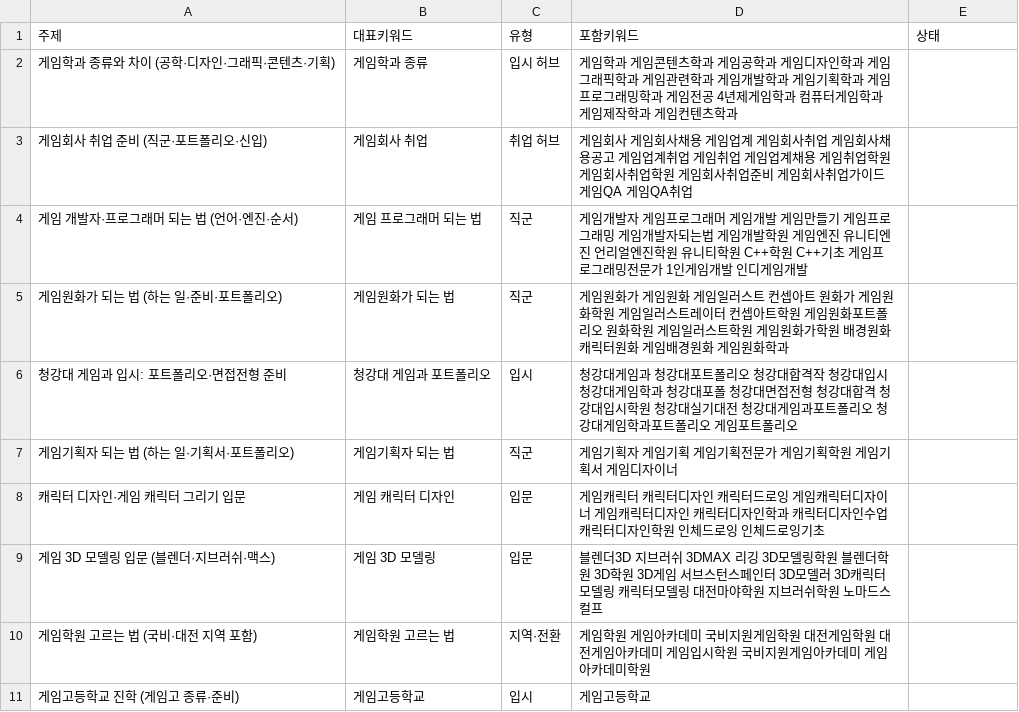
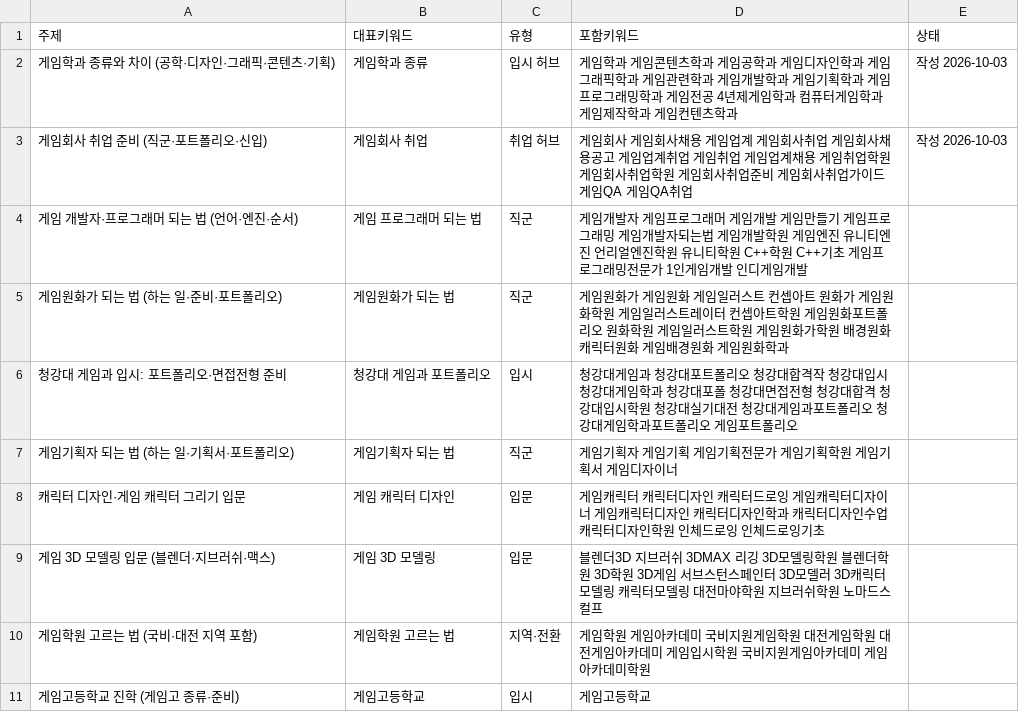
Before and after one commit to phy930310-stack/blogaeo, a CSV file: keywords/clusters.csv, drawn as a sheet.

```diff
--- a/keywords/clusters.csv
+++ b/keywords/clusters.csv
@@ -1,4 +1,4 @@
 주제,대표키워드,유형,포함키워드,상태
-게임학과 종류와 차이 (공학·디자인·그래픽·콘텐츠·기획),게임학과 종류,입시 허브,게임학과 게임콘텐츠학과 게임공학과 게임디자인학과 게임그래픽학과 게임관련학과 게임개발학과 게임기획학과 게임프로그래밍학과 게임전공 4년제게임학과 컴퓨터게임학과 게임제작학과 게임컨텐츠학과,
-게임회사 취업 준비 (직군·포트폴리오·신입),게임회사 취업,취업 허브,게임회사 게임회사채용 게임업계 게임회사취업 게임회사채용공고 게임업계취업 게임취업 게임업계채용 게임취업학원 게임회사취업학원 게임회사취업준비 게임회사취업가이드 게임QA 게임QA취업,
+게임학과 종류와 차이 (공학·디자인·그래픽·콘텐츠·기획),게임학과 종류,입시 허브,게임학과 게임콘텐츠학과 게임공학과 게임디자인학과 게임그래픽학과 게임관련학과 게임개발학과 게임기획학과 게임프로그래밍학과 게임전공 4년제게임학과 컴퓨터게임학과 게임제작학과 게임컨텐츠학과,작성 2026-10-03
+게임회사 취업 준비 (직군·포트폴리오·신입),게임회사 취업,취업 허브,게임회사 게임회사채용 게임업계 게임회사취업 게임회사채용공고 게임업계취업 게임취업 게임업계채용 게임취업학원 게임회사취업학원 게임회사취업준비 게임회사취업가이드 게임QA 게임QA취업,작성 2026-10-03
 게임 개발자·프로그래머 되는 법 (언어·엔진·순서),게임 프로그래머 되는 법,직군,게임개발자 게임프로그래머 게임개발 게임만들기 게임프로그래밍 게임개발자되는법 게임개발학원 게임엔진 유니티엔진 언리얼엔진학원 유니티학원 C++학원 C++기초 게임프로그래밍전문가 1인게임개발 인디게임개발,
```
Also changed, not shown: keywords/backlog.csv, 36 other files.
